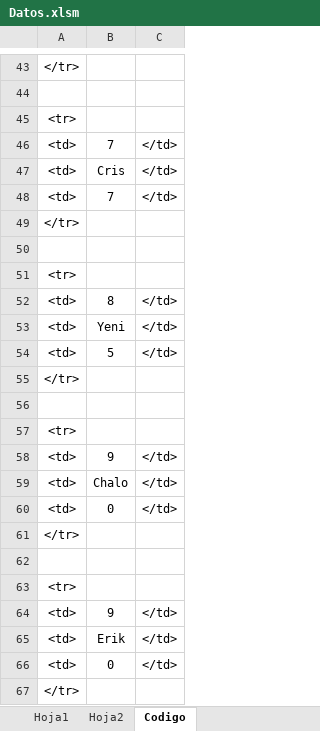
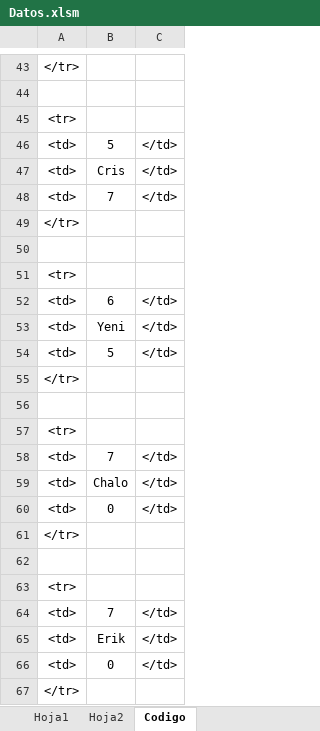
Before and after one commit to diacono81/WebLUdo, an Excel workbook: Datos.xlsm, sheet Codigo, drawn as a sheet; only a part is shown, gaps mark what is left out; values as stored, in another font and other column widths than the file's, no borders; removed rows and columns are numbered as before the commit, all else as after; the diff covers the shown part only; the diff names each change by its address in the sheet, - before the commit and + after, or states it on an @@ line.

```diff
--- a/Datos.xlsm (sheet Codigo)
+++ b/Datos.xlsm (sheet Codigo)
-row 46: <td> | 7 | </td>
@@ row 34 moved to row 46: <td> @@
-row 52: <td> | 8 | </td>
@@ row 40 moved to row 52: <td> @@
-B58: 9
+B58: 7
-B64: 9
+B64: 7
```
Also changed, not shown: 5 added rows, 3 removed rows, 4 moved rows and 2 edited cells elsewhere in this sheet, sheet Hoja1, 1 other file.
